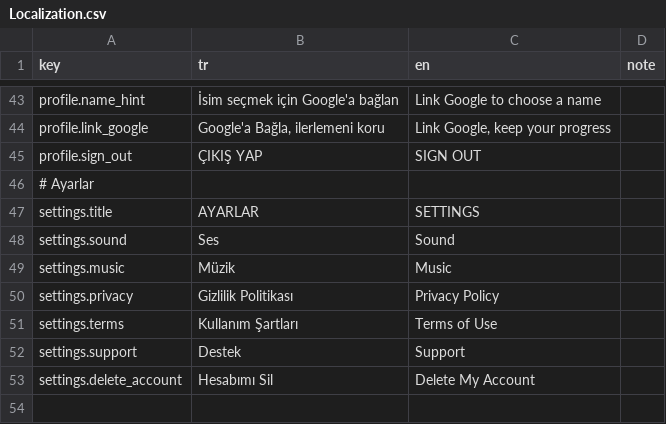
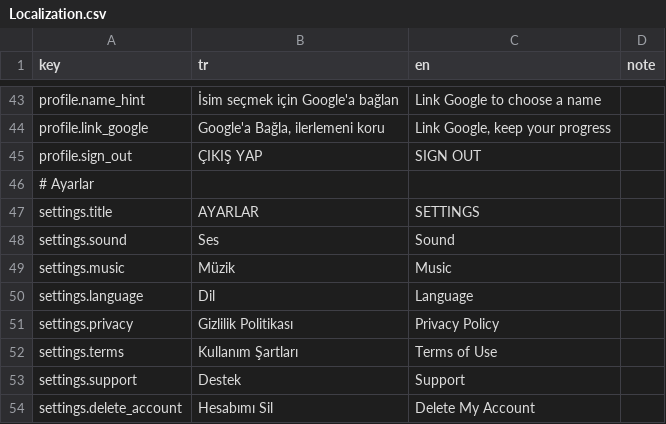
Before and after one commit to yu5ufyilmaz/51Okey, a CSV file: Assets/Resources/Localization.csv, drawn as a sheet; only a part is shown, gaps mark what is left out.

```diff
--- a/Assets/Resources/Localization.csv
+++ b/Assets/Resources/Localization.csv
@@ -49,2 +49,3 @@ settings.sound,Ses,Sound,
 settings.music,Müzik,Music,
+settings.language,Dil,Language,
 settings.privacy,Gizlilik Politikası,Privacy Policy,
```
Also changed, not shown: 7 other files.
